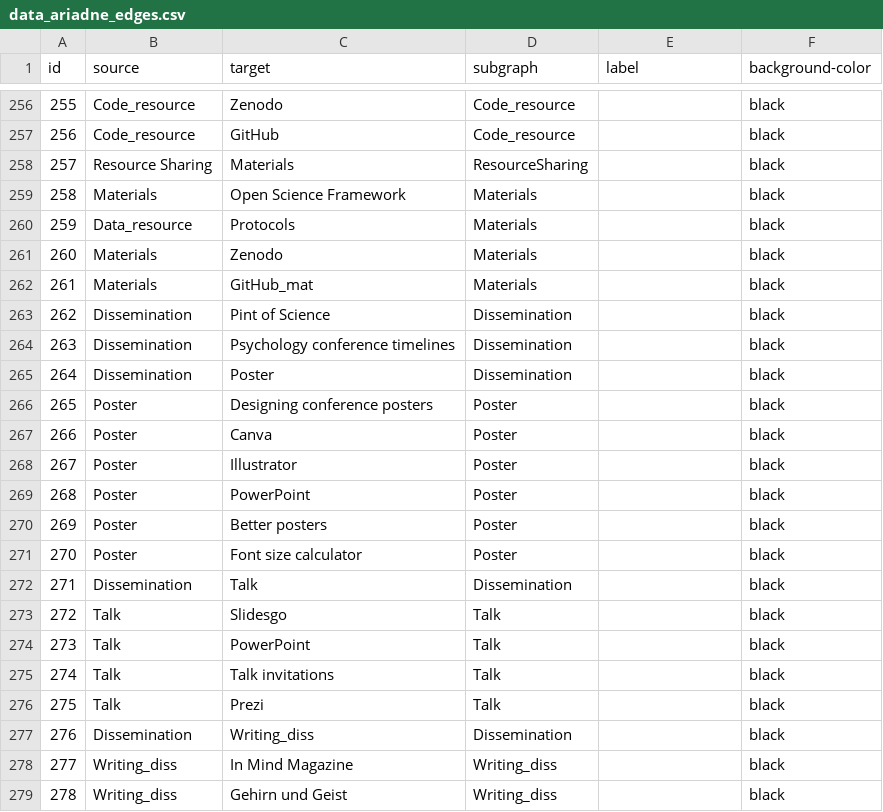
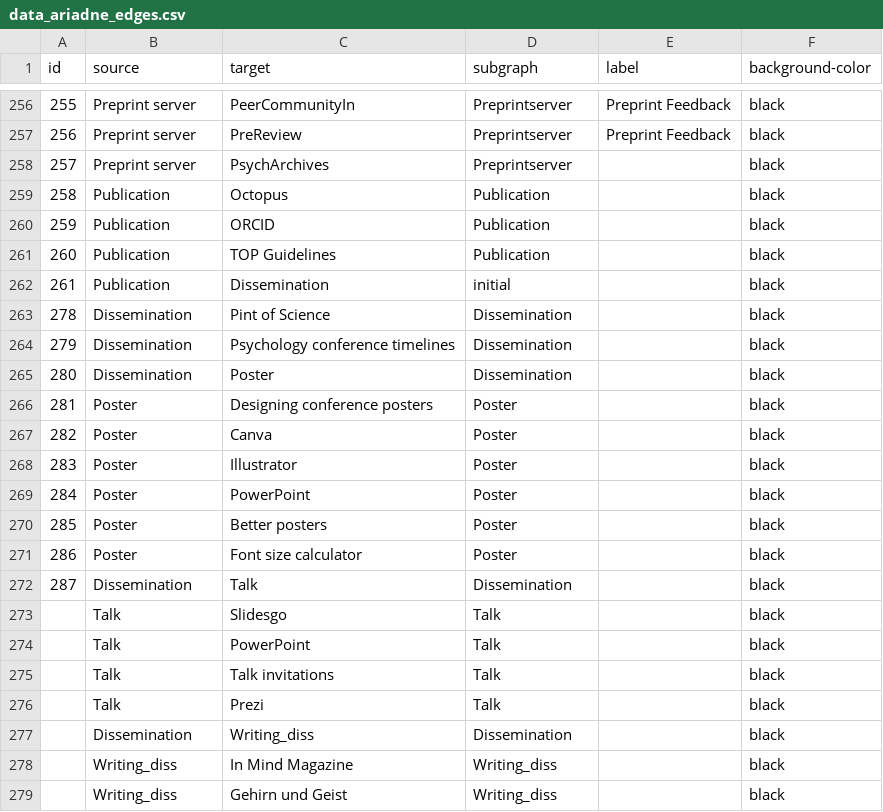
Before and after one commit to IGOR-bioDGPs/ARIADNE, a CSV file: ariadne/data/data_ariadne_edges.csv, drawn as a sheet; only a part is shown, gaps mark what is left out; the diff covers the shown part only.

Commit message:
Moved Resource_Sharing to Publication

```diff
--- a/ariadne/data/data_ariadne_edges.csv
+++ b/ariadne/data/data_ariadne_edges.csv
@@ -256,24 +256,24 @@ id;source;target;subgraph;label;background-color
-255;Code_resource;Zenodo;Code_resource;;black
-256;Code_resource;GitHub;Code_resource;;black
-257;Resource Sharing;Materials;ResourceSharing;;black
-258;Materials;Open Science Framework;Materials;;black
-259;Data_resource;Protocols;Materials;;black
-260;Materials;Zenodo;Materials;;black
-261;Materials;GitHub_mat;Materials;;black
-262;Dissemination;Pint of Science;Dissemination;;black
-263;Dissemination;Psychology conference timelines;Dissemination;;black
-264;Dissemination;Poster;Dissemination;;black
-265;Poster;Designing conference posters;Poster;;black
-266;Poster;Canva;Poster;;black
-267;Poster;Illustrator;Poster;;black
-268;Poster;PowerPoint;Poster;;black
-269;Poster;Better posters;Poster;;black
-270;Poster;Font size calculator;Poster;;black
-271;Dissemination;Talk;Dissemination;;black
-272;Talk;Slidesgo;Talk;;black
-273;Talk;PowerPoint;Talk;;black
-274;Talk;Talk invitations;Talk;;black
-275;Talk;Prezi;Talk;;black
-276;Dissemination;Writing_diss;Dissemination;;black
-277;Writing_diss;In Mind Magazine;Writing_diss;;black
-278;Writing_diss;Gehirn und Geist;Writing_diss;;black
+255;Preprint server;PeerCommunityIn;Preprintserver;Preprint Feedback;black
+256;Preprint server;PreReview;Preprintserver;Preprint Feedback;black
+257;Preprint server;PsychArchives;Preprintserver;;black
+258;Publication;Octopus;Publication;;black
+259;Publication;ORCID;Publication;;black
+260;Publication;TOP Guidelines;Publication;;black
+261;Publication;Dissemination;initial;;black
+278;Dissemination;Pint of Science;Dissemination;;black
+279;Dissemination;Psychology conference timelines;Dissemination;;black
+280;Dissemination;Poster;Dissemination;;black
+281;Poster;Designing conference posters;Poster;;black
+282;Poster;Canva;Poster;;black
+283;Poster;Illustrator;Poster;;black
+284;Poster;PowerPoint;Poster;;black
+285;Poster;Better posters;Poster;;black
+286;Poster;Font size calculator;Poster;;black
+287;Dissemination;Talk;Dissemination;;black
+;Talk;Slidesgo;Talk;;black
+;Talk;PowerPoint;Talk;;black
+;Talk;Talk invitations;Talk;;black
+;Talk;Prezi;Talk;;black
+;Dissemination;Writing_diss;Dissemination;;black
+;Writing_diss;In Mind Magazine;Writing_diss;;black
+;Writing_diss;Gehirn und Geist;Writing_diss;;black
```
Also changed, not shown: 84 edited cells elsewhere in this file, ariadne/data/data_ariadne_nodes.csv.
